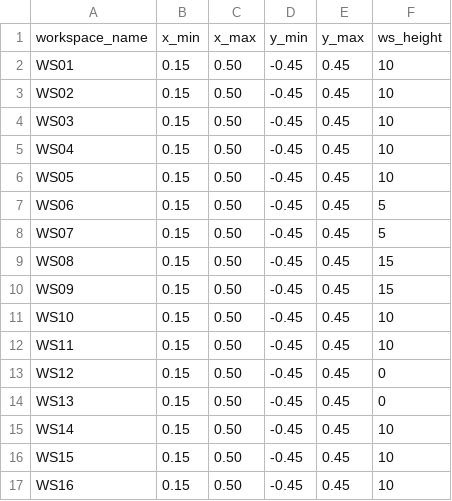
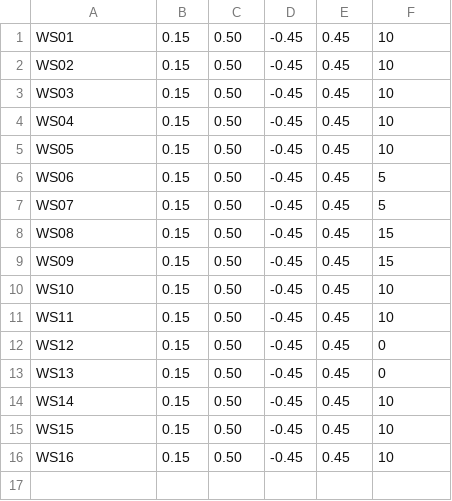
Before and after one commit to Jasv06/swot_manipulation, a CSV file: csv_files/workspace_dimensions_matching.csv, drawn as a sheet.

```diff
--- a/csv_files/workspace_dimensions_matching.csv
+++ b/csv_files/workspace_dimensions_matching.csv
@@ -1,2 +1 @@
-workspace_name, x_min, x_max, y_min, y_max, ws_height
 WS01, 0.15 , 0.50, -0.45, 0.45, 10
```
Also changed, not shown: csv_files/manipulation_height.csv, csv_files/positions.csv, 2 other files.
